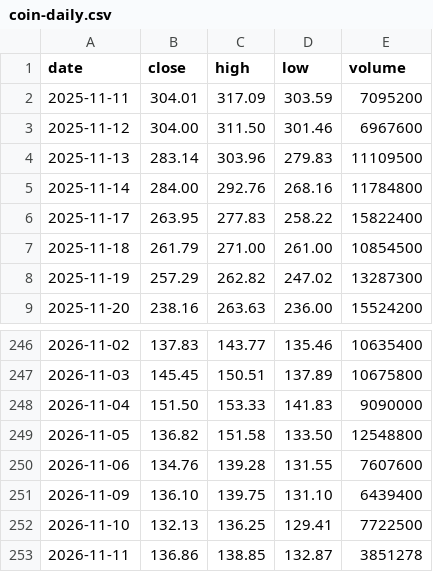
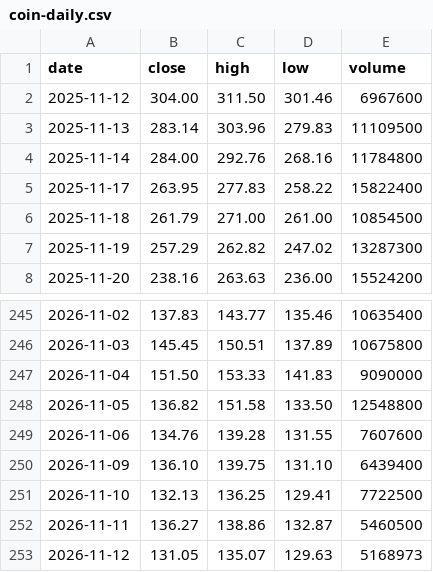
Before and after one commit to mycelrh/mycel, a CSV file: sim/coin-daily.csv, drawn as a sheet; only a part is shown, gaps mark what is left out.

```diff
--- a/sim/coin-daily.csv
+++ b/sim/coin-daily.csv
@@ -1,3 +1,2 @@
 date,close,high,low,volume
-2025-11-11,304.01,317.09,303.59,7095200
 2025-11-12,304.00,311.50,301.46,6967600
@@ -252,2 +251,3 @@ date,close,high,low,volume
 2026-11-10,132.13,136.25,129.41,7722500
-2026-11-11,136.86,138.85,132.87,3851278
+2026-11-11,136.27,138.86,132.87,5460500
+2026-11-12,131.05,135.07,129.63,5168973
```
Also changed, not shown: 3 other files.
